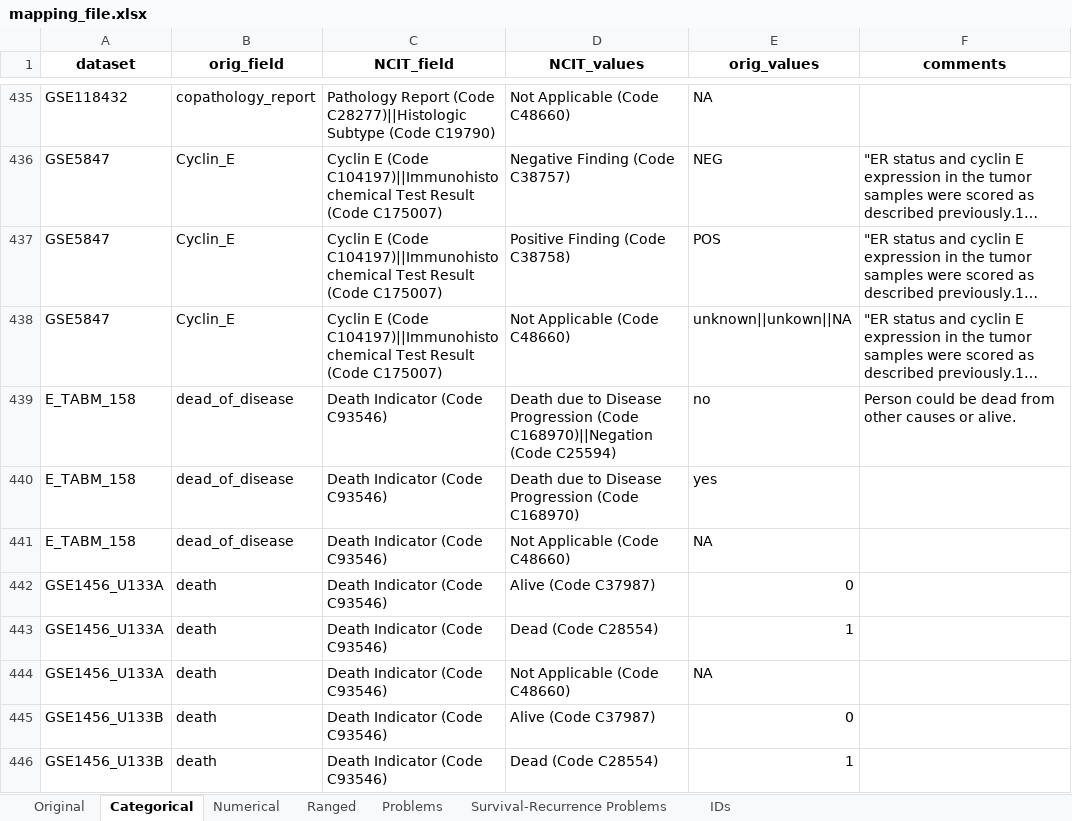
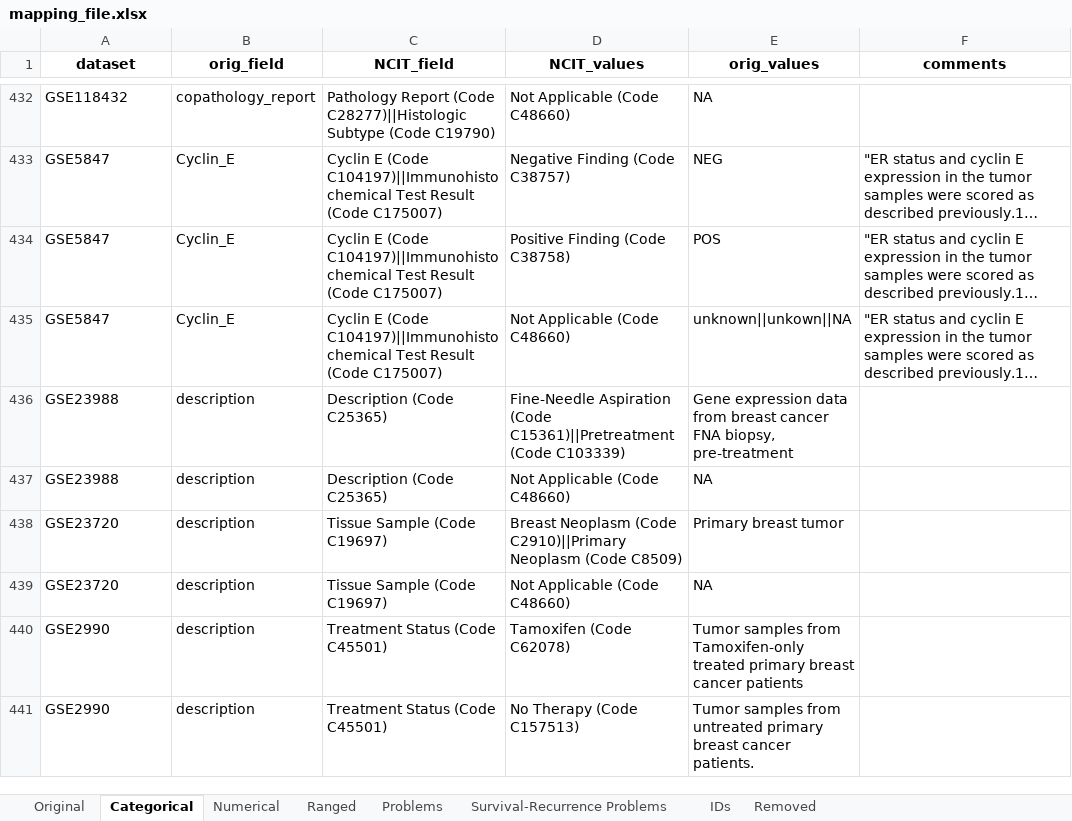
Before and after one commit to BeeTeeBeats/NCIT_mapping, an Excel workbook: mapping_file.xlsx, sheet Categorical, drawn as a sheet; only a part is shown, gaps mark what is left out; the shorter side is filled out with more unchanged rows; long unchanged cells end in …; values as stored, in another font and other column widths than the file's, no borders; table styles not drawn; the diff covers the shown part only; the diff names each change by its address in the sheet, - before the commit and + after, or states it on an @@ line.

```diff
--- a/mapping_file.xlsx (sheet Categorical)
+++ b/mapping_file.xlsx (sheet Categorical)
+sheet tab: Removed
-row 439: E_TABM_158 | dead_of_disease | Death Indicator (Code C93546) | Death due to Disease Progression (Code C168970)||Negation (Code C25594) | no | Person could be dead from other causes or alive.
-row 440: E_TABM_158 | dead_of_disease | Death Indicator (Code C93546) | Death due to Disease Progression (Code C168970) | yes
-row 441: E_TABM_158 | dead_of_disease | Death Indicator (Code C93546) | Not Applicable (Code C48660) | NA
-row 442: GSE1456_U133A | death | Death Indicator (Code C93546) | Alive (Code C37987) | 0
-row 443: GSE1456_U133A | death | Death Indicator (Code C93546) | Dead (Code C28554) | 1
-row 444: GSE1456_U133A | death | Death Indicator (Code C93546) | Not Applicable (Code C48660) | NA
-row 445: GSE1456_U133B | death | Death Indicator (Code C93546) | Alive (Code C37987) | 0
-row 446: GSE1456_U133B | death | Death Indicator (Code C93546) | Dead (Code C28554) | 1
```
Also changed, not shown: 49 removed rows and 18 edited cells elsewhere in this sheet, sheet Survival-Recurrence Problems, sheet Original, sheet Problems, sheet Ranged, sheet Numerical, 9 other files.
